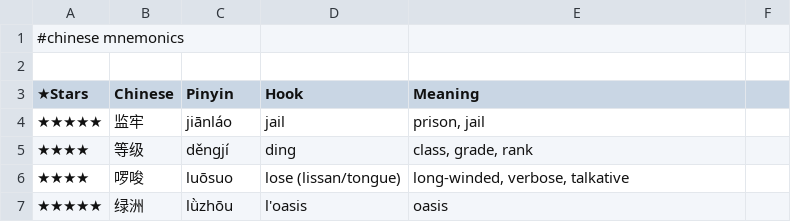
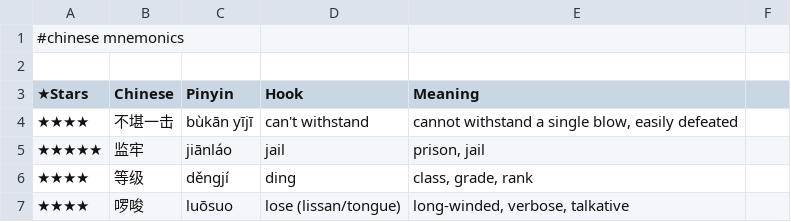
Before and after one commit to pannous/hieros, a TSV file: chinese/chinese.mnemonics.tsv, drawn as a sheet; only a part is shown; the shorter side is filled out with more unchanged rows; the diff names each change by its address in the sheet, - before the commit and + after, or states it on an @@ line.

Commit message:
chore: add 不堪一击/can't withstand mnemonic hook

```diff
--- a/chinese/chinese.mnemonics.tsv
+++ b/chinese/chinese.mnemonics.tsv
+row 4: ★★★★ | 不堪一击 | bùkān yījī | can't withstand | cannot withstand a single blow, easily defeated
```
